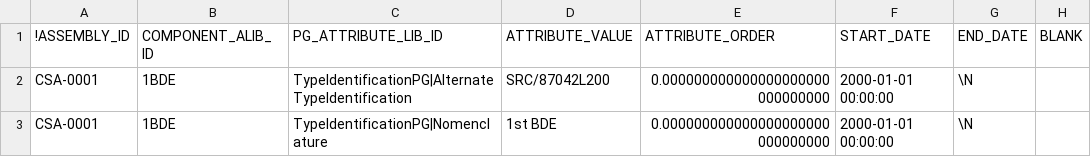
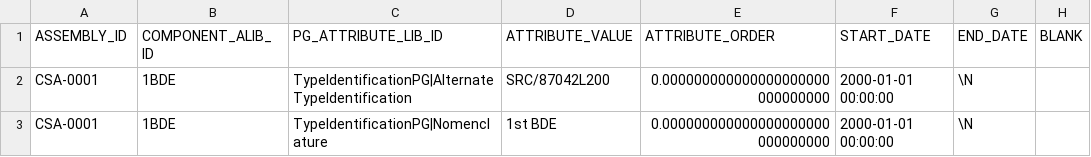
Before and after one commit to codeaudit/cougaar-csmart, a CSV file: csmart/data/database/csv/asb_agent_pg_attr.csv, drawn as a sheet; only a part is shown.

```diff
--- a/csmart/data/database/csv/asb_agent_pg_attr.csv
+++ b/csmart/data/database/csv/asb_agent_pg_attr.csv
@@ -1,2 +1,2 @@
-!ASSEMBLY_ID,COMPONENT_ALIB_ID,PG_ATTRIBUTE_LIB_ID,ATTRIBUTE_VALUE,ATTRIBUTE_ORDER,START_DATE,END_DATE,BLANK
+ASSEMBLY_ID,COMPONENT_ALIB_ID,PG_ATTRIBUTE_LIB_ID,ATTRIBUTE_VALUE,ATTRIBUTE_ORDER,START_DATE,END_DATE,BLANK
 "CSA-0001","1BDE","TypeIdentificationPG|AlternateTypeIdentification","SRC/87042L200",0.000000000000000000000000000000,"2000-01-01 00:00:00",\N,
```
Also changed, not shown: 1 other file.
